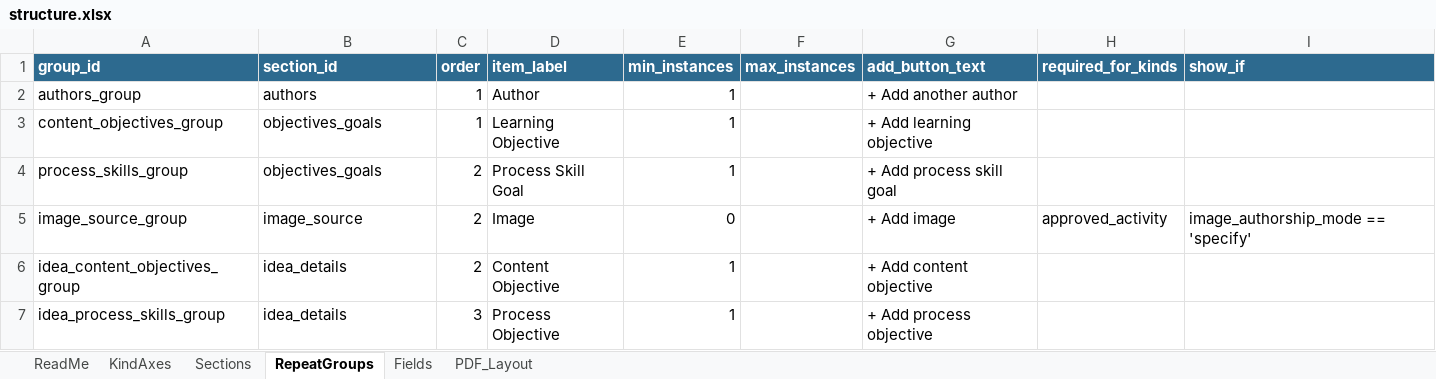
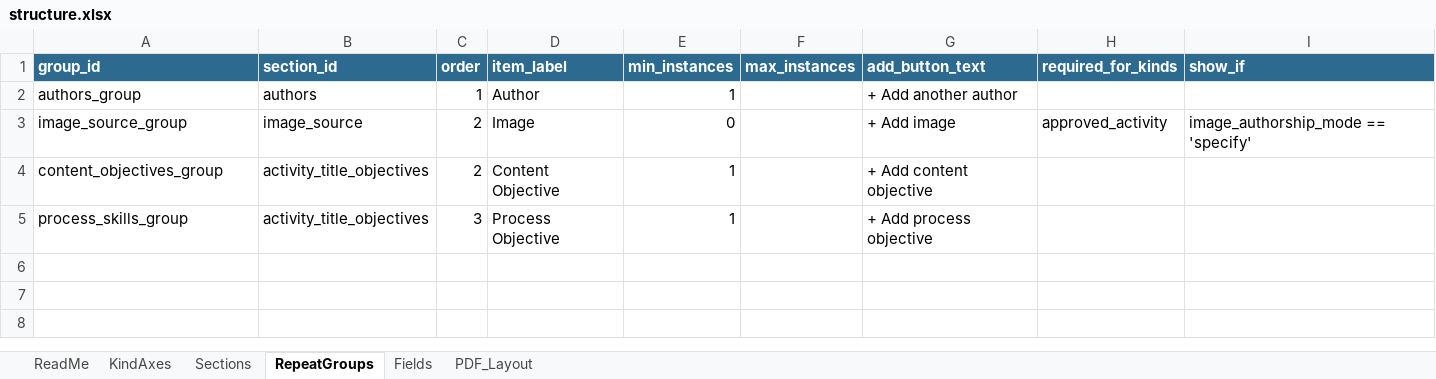
Before and after one commit to sgarrettroe/pac-submission-form, an Excel workbook: structure.xlsx, sheet RepeatGroups, drawn as a sheet; values as stored, in another font and other column widths than the file's, no borders; removed rows and columns are numbered as before the commit, all else as after; the diff names each change by its address in the sheet, - before the commit and + after, or states it on an @@ line.

```diff
--- a/structure.xlsx (sheet RepeatGroups)
+++ b/structure.xlsx (sheet RepeatGroups)
-row 3: content_objectives_group | objectives_goals | 1 | Learning Objective | 1 |  | + Add learning objective
-row 4: process_skills_group | objectives_goals | 2 | Process Skill Goal | 1 |  | + Add process skill goal
-A4 (group_id): idea_content_objectives_group
+A4 (group_id): content_objectives_group
-B4:B5 (section_id): idea_details
+B4:B5 (section_id): activity_title_objectives
-A5 (group_id): idea_process_skills_group
+A5 (group_id): process_skills_group
```
Also changed, not shown: sheet Fields, sheet Sections, 2 other files.
